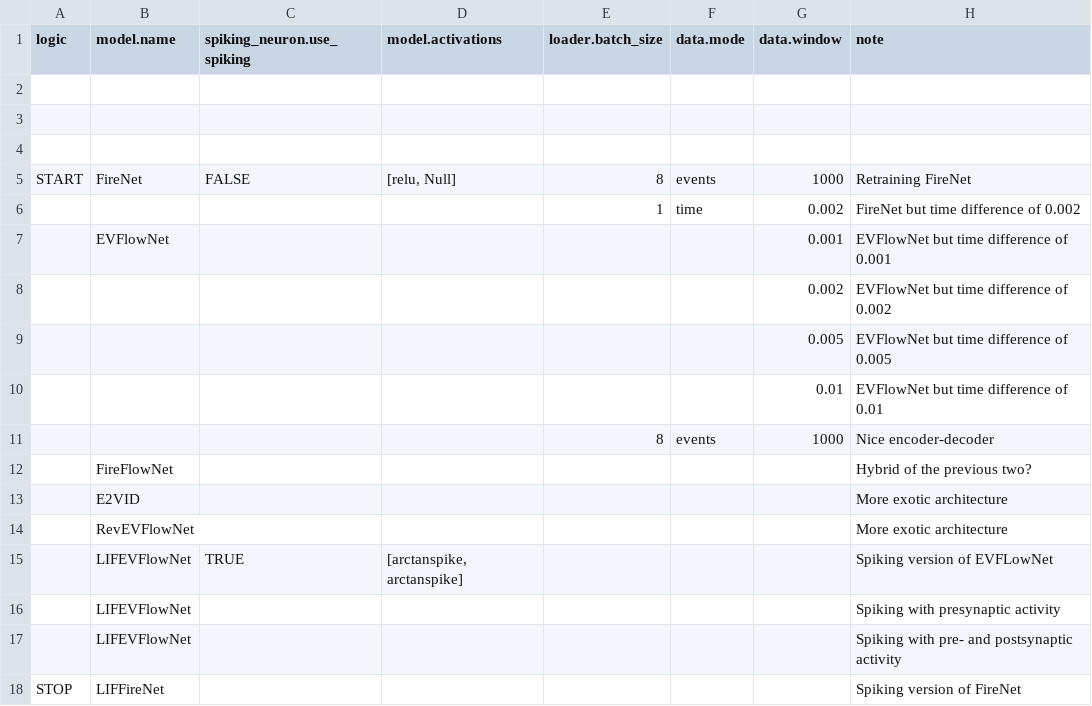
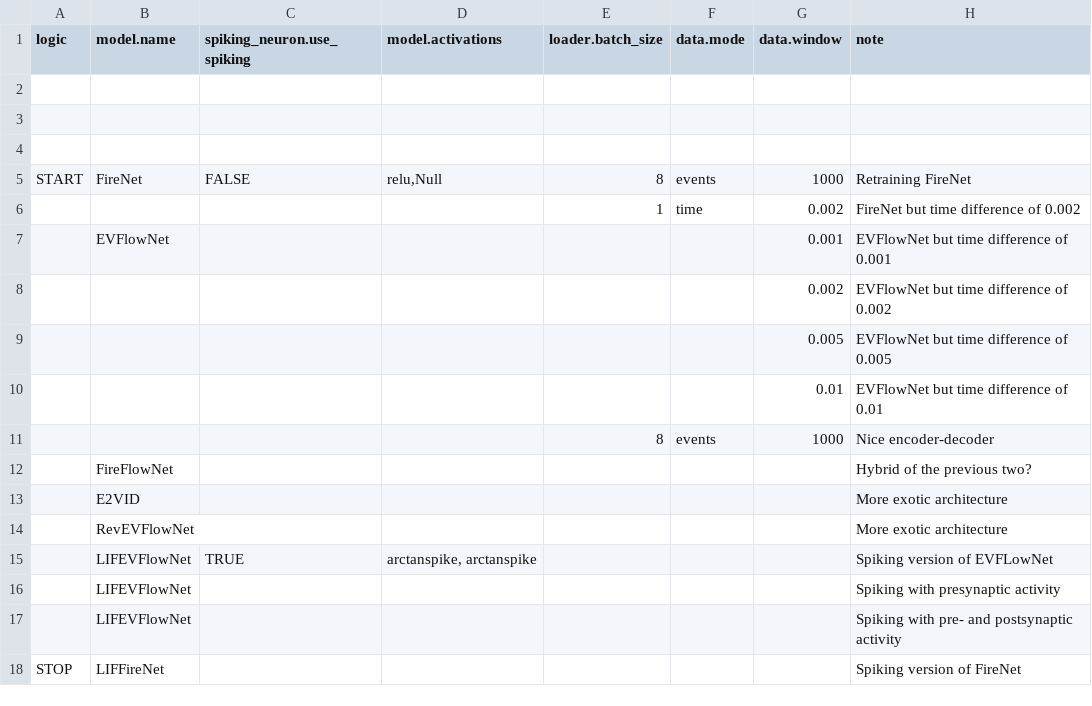
Before and after one commit to Laurens-Ledeganck/event_flow, a CSV file: preset.csv, drawn as a sheet.

```diff
--- a/preset.csv
+++ b/preset.csv
@@ -4,3 +4,3 @@ logic,model.name,spiking_neuron.use_spiking,model.activations,loader.batch_size,
 ,,,,,,,
-START,FireNet,FALSE,"[relu, Null]",8,events,1000,Retraining FireNet
+START,FireNet,FALSE,"relu,Null",8,events,1000,Retraining FireNet
 ,,,,1,time,0.002,FireNet but time difference of 0.002
@@ -14,3 +14,3 @@ START,FireNet,FALSE,"[relu, Null]",8,events,1000,Retraining FireNet
 ,RevEVFlowNet,,,,,,More exotic architecture
-,LIFEVFlowNet,TRUE,"[arctanspike, arctanspike]",,,,Spiking version of EVFLowNet
+,LIFEVFlowNet,TRUE,"arctanspike, arctanspike",,,,Spiking version of EVFLowNet
 ,LIFEVFlowNet,,,,,,Spiking with presynaptic activity
```
Also changed, not shown: 3 other files.
